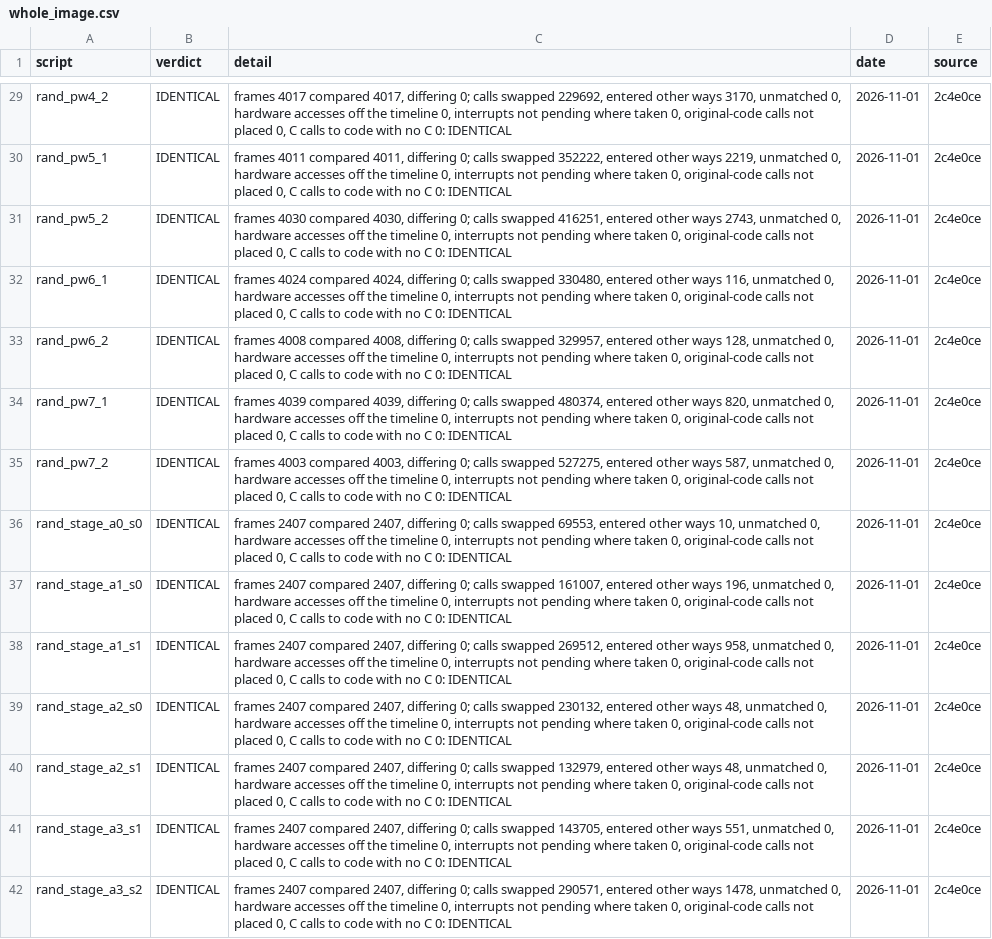
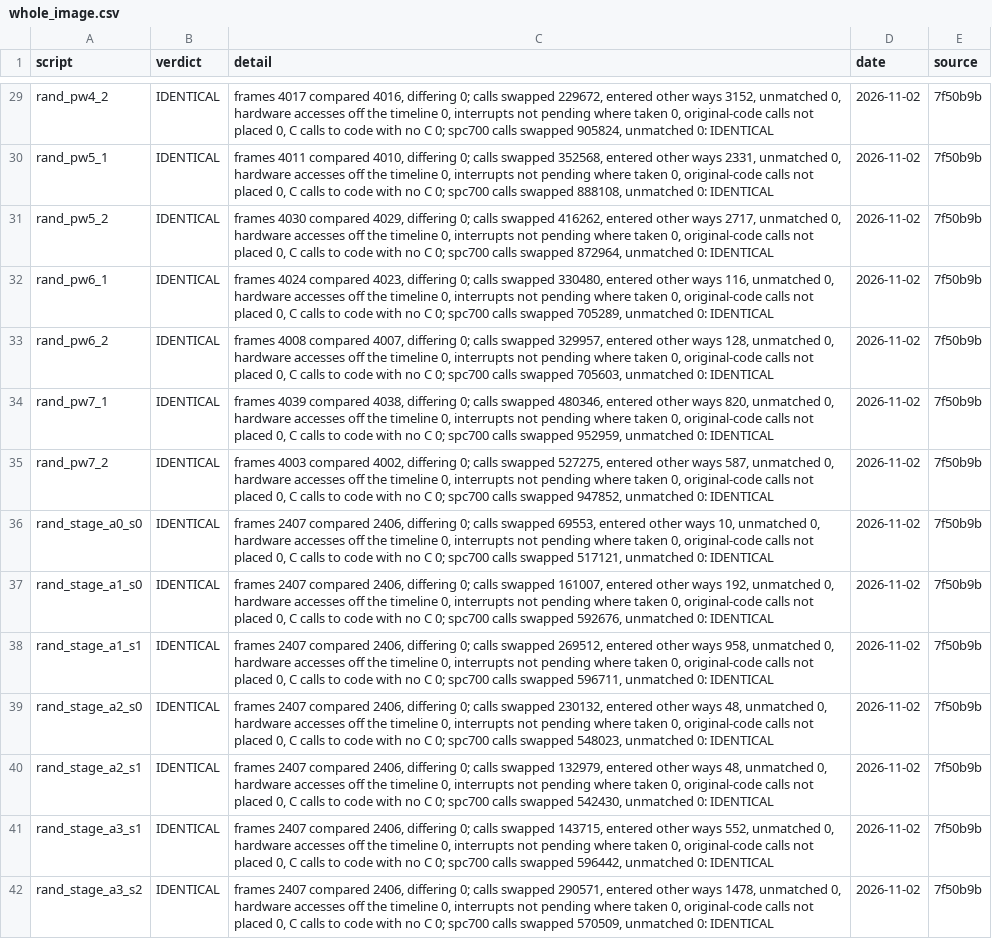
Before and after one commit to jeff-strutb/aladdinsvhc, a CSV file: config/aladdin/whole_image.csv, drawn as a sheet; only a part is shown, gaps mark what is left out; the diff covers the shown part only; the diff names each change by its address in the sheet, - before the commit and + after, or states it on an @@ line.

Commit message:
Ledgers and progress: the SPC700 sound driver, 32 routines (30 identical per call, SoundDriverStart by its lockstep unit call, SoundCmdFC uncovered); SPC700 97.4%, M1 46.9%, M2 46.4% of 70,086 B

```diff
--- a/config/aladdin/whole_image.csv
+++ b/config/aladdin/whole_image.csv
-C29 (detail): …4017 compared 4017, differing 0; calls swapped 229692, entered other ways 3170, unmatched 0, hardware accesses off the timeline 0, interrupts not pending where taken 0, original-code calls not placed 0, C calls to code with no C 0: IDENTICAL
+C29 (detail): …4017 compared 4016, differing 0; calls swapped 229672, entered other ways 3152, unmatched 0, hardware accesses off the timeline 0, interrupts not pending where taken 0, original-code calls not placed 0, C calls to code with no C 0; spc700 calls swapped 905824, unmatched 0: IDENTICAL
-D29:D42 (date): 2026-11-01
+D29:D42 (date): 2026-11-02
-E29:E42 (source): 2c4e0ce
+E29:E42 (source): 7f50b9b
-C30 (detail): …4011 compared 4011, differing 0; calls swapped 352222, entered other ways 2219, unmatched 0, hardware accesses off the timeline 0, interrupts not pending where taken 0, original-code calls not placed 0, C calls to code with no C 0: IDENTICAL
+C30 (detail): …4011 compared 4010, differing 0; calls swapped 352568, entered other ways 2331, unmatched 0, hardware accesses off the timeline 0, interrupts not pending where taken 0, original-code calls not placed 0, C calls to code with no C 0; spc700 calls swapped 888108, unmatched 0: IDENTICAL
-C31 (detail): …4030 compared 4030, differing 0; calls swapped 416251, entered other ways 2743, unmatched 0, hardware accesses off the timeline 0, interrupts not pending where taken 0, original-code calls not placed 0, C calls to code with no C 0: IDENTICAL
+C31 (detail): …4030 compared 4029, differing 0; calls swapped 416262, entered other ways 2717, unmatched 0, hardware accesses off the timeline 0, interrupts not pending where taken 0, original-code calls not placed 0, C calls to code with no C 0; spc700 calls swapped 872964, unmatched 0: IDENTICAL
-C32 (detail): …4024 compared 4024, differing 0; calls swapped 330480, entered other ways 116, unmatched 0, hardware accesses off the timeline 0, interrupts not pending where taken 0, original-code calls not placed 0, C calls to code with no C 0: IDENTICAL
+C32 (detail): …4024 compared 4023, differing 0; calls swapped 330480, entered other ways 116, unmatched 0, hardware accesses off the timeline 0, interrupts not pending where taken 0, original-code calls not placed 0, C calls to code with no C 0; spc700 calls swapped 705289, unmatched 0: IDENTICAL
-C33 (detail): …4008 compared 4008, differing 0; calls swapped 329957, entered other ways 128, unmatched 0, hardware accesses off the timeline 0, interrupts not pending where taken 0, original-code calls not placed 0, C calls to code with no C 0: IDENTICAL
+C33 (detail): …4008 compared 4007, differing 0; calls swapped 329957, entered other ways 128, unmatched 0, hardware accesses off the timeline 0, interrupts not pending where taken 0, original-code calls not placed 0, C calls to code with no C 0; spc700 calls swapped 705603, unmatched 0: IDENTICAL
-C34 (detail): …4039 compared 4039, differing 0; calls swapped 480374, entered other ways 820, unmatched 0, hardware accesses off the timeline 0, interrupts not pending where taken 0, original-code calls not placed 0, C calls to code with no C 0: IDENTICAL
+C34 (detail): …4039 compared 4038, differing 0; calls swapped 480346, entered other ways 820, unmatched 0, hardware accesses off the timeline 0, interrupts not pending where taken 0, original-code calls not placed 0, C calls to code with no C 0; spc700 calls swapped 952959, unmatched 0: IDENTICAL
-C35 (detail): …4003 compared 4003, differing 0; calls swapped 527275, entered other ways 587, unmatched 0, hardware accesses off the timeline 0, interrupts not pending where taken 0, original-code calls not placed 0, C calls to code with no C 0: IDENTICAL
+C35 (detail): …4003 compared 4002, differing 0; calls swapped 527275, entered other ways 587, unmatched 0, hardware accesses off the timeline 0, interrupts not pending where taken 0, original-code calls not placed 0, C calls to code with no C 0; spc700 calls swapped 947852, unmatched 0: IDENTICAL
-C36 (detail): …2407 compared 2407, differing 0; calls swapped 69553, entered other ways 10, unmatched 0, hardware accesses off the timeline 0, interrupts not pending where taken 0, original-code calls not placed 0, C calls to code with no C 0: IDENTICAL
+C36 (detail): …2407 compared 2406, differing 0; calls swapped 69553, entered other ways 10, unmatched 0, hardware accesses off the timeline 0, interrupts not pending where taken 0, original-code calls not placed 0, C calls to code with no C 0; spc700 calls swapped 517121, unmatched 0: IDENTICAL
-C37 (detail): …2407 compared 2407, differing 0; calls swapped 161007, entered other ways 196, unmatched 0, hardware accesses off the timeline 0, interrupts not pending where taken 0, original-code calls not placed 0, C calls to code with no C 0: IDENTICAL
+C37 (detail): …2407 compared 2406, differing 0; calls swapped 161007, entered other ways 192, unmatched 0, hardware accesses off the timeline 0, interrupts not pending where taken 0, original-code calls not placed 0, C calls to code with no C 0; spc700 calls swapped 592676, unmatched 0: IDENTICAL
-C38 (detail): …2407 compared 2407, differing 0; calls swapped 269512, entered other ways 958, unmatched 0, hardware accesses off the timeline 0, interrupts not pending where taken 0, original-code calls not placed 0, C calls to code with no C 0: IDENTICAL
+C38 (detail): …2407 compared 2406, differing 0; calls swapped 269512, entered other ways 958, unmatched 0, hardware accesses off the timeline 0, interrupts not pending where taken 0, original-code calls not placed 0, C calls to code with no C 0; spc700 calls swapped 596711, unmatched 0: IDENTICAL
-C39 (detail): …2407 compared 2407, differing 0; calls swapped 230132, entered other ways 48, unmatched 0, hardware accesses off the timeline 0, interrupts not pending where taken 0, original-code calls not placed 0, C calls to code with no C 0: IDENTICAL
+C39 (detail): …2407 compared 2406, differing 0; calls swapped 230132, entered other ways 48, unmatched 0, hardware accesses off the timeline 0, interrupts not pending where taken 0, original-code calls not placed 0, C calls to code with no C 0; spc700 calls swapped 548023, unmatched 0: IDENTICAL
-C40 (detail): …2407 compared 2407, differing 0; calls swapped 132979, entered other ways 48, unmatched 0, hardware accesses off the timeline 0, interrupts not pending where taken 0, original-code calls not placed 0, C calls to code with no C 0: IDENTICAL
+C40 (detail): …2407 compared 2406, differing 0; calls swapped 132979, entered other ways 48, unmatched 0, hardware accesses off the timeline 0, interrupts not pending where taken 0, original-code calls not placed 0, C calls to code with no C 0; spc700 calls swapped 542430, unmatched 0: IDENTICAL
-C41 (detail): …2407 compared 2407, differing 0; calls swapped 143705, entered other ways 551, unmatched 0, hardware accesses off the timeline 0, interrupts not pending where taken 0, original-code calls not placed 0, C calls to code with no C 0: IDENTICAL
+C41 (detail): …2407 compared 2406, differing 0; calls swapped 143715, entered other ways 552, unmatched 0, hardware accesses off the timeline 0, interrupts not pending where taken 0, original-code calls not placed 0, C calls to code with no C 0; spc700 calls swapped 596442, unmatched 0: IDENTICAL
-C42 (detail): …2407 compared 2407, differing 0; calls swapped 290571, entered other ways 1478, unmatched 0, hardware accesses off the timeline 0, interrupts not pending where taken 0, original-code calls not placed 0, C calls to code with no C 0: IDENTICAL
+C42 (detail): …2407 compared 2406, differing 0; calls swapped 290571, entered other ways 1478, unmatched 0, hardware accesses off the timeline 0, interrupts not pending where taken 0, original-code calls not placed 0, C calls to code with no C 0; spc700 calls swapped 570509, unmatched 0: IDENTICAL
```
Also changed, not shown: 2 added rows and 116 edited cells elsewhere in this file, config/aladdin/t3_live.csv, 2 other files.
